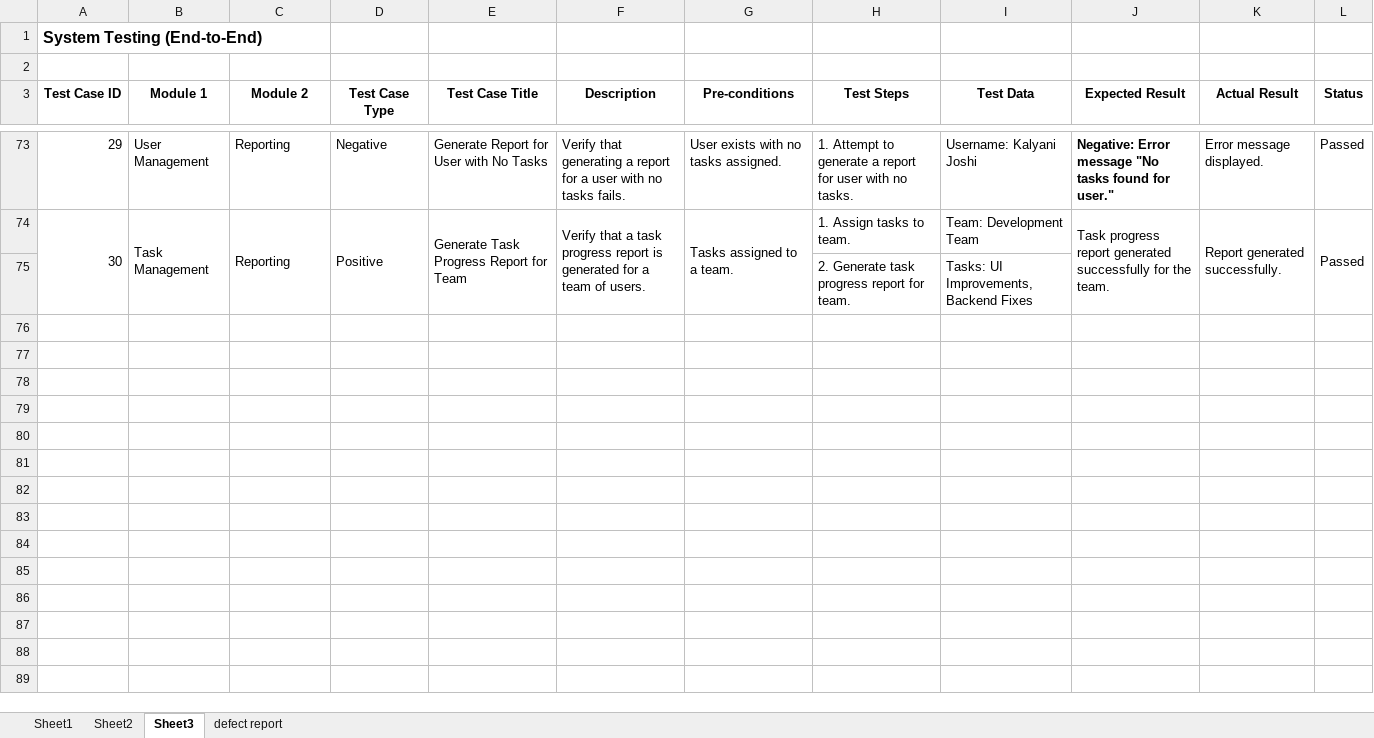
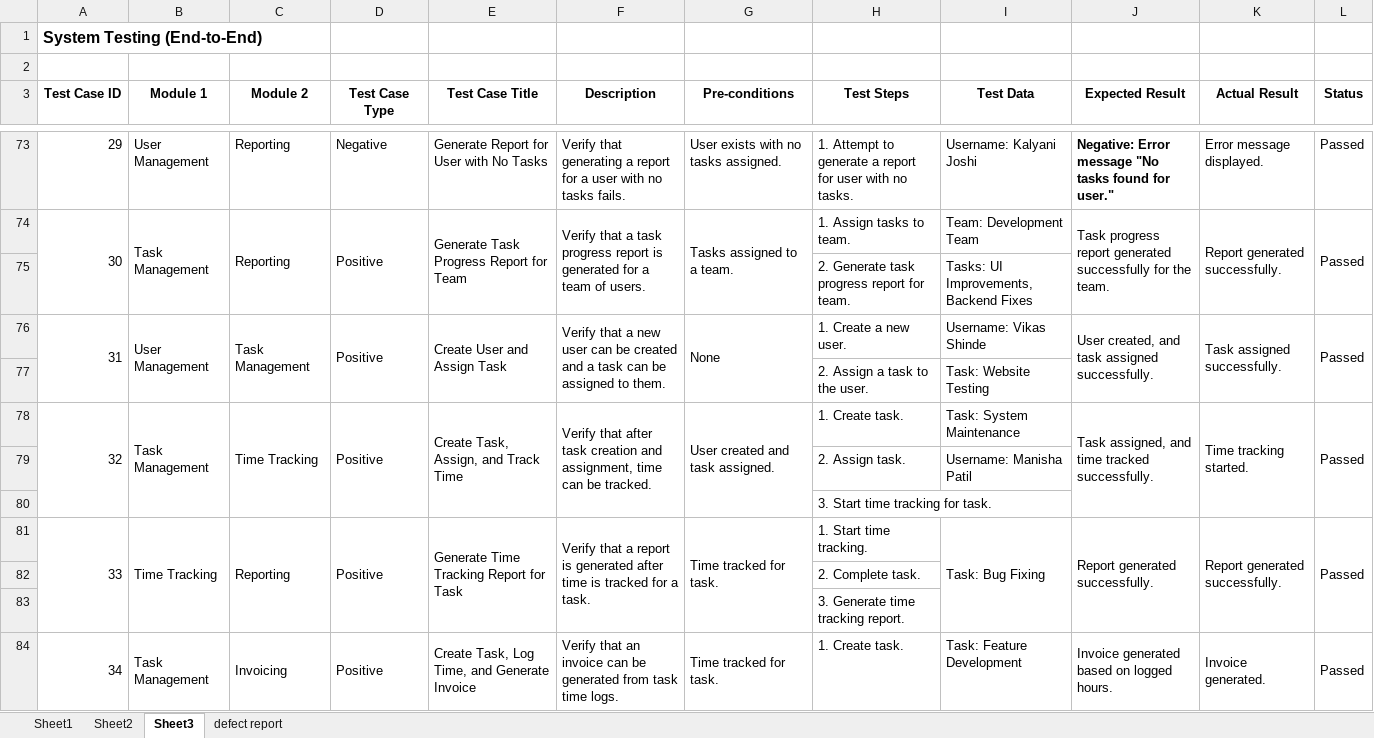
Before and after one commit to skp2544/actitimesk, an Excel workbook: actitime1.xlsx, sheet Sheet3, drawn as a sheet; only a part is shown, gaps mark what is left out; values as stored, in another font and other column widths than the file's, no borders; the diff covers the shown part only; the diff names each change by its address in the sheet, - before the commit and + after, or states it on an @@ line.

```diff
--- a/actitime1.xlsx (sheet Sheet3)
+++ b/actitime1.xlsx (sheet Sheet3)
+row 76: 31 | User Management | Task Management | Positive | Create User and Assign Task | Verify that a new user can be created and a task can be assigned to them. | None | 1. Create a new user. | Username: Vikas Shinde | User created, and task assigned successfully. | Task assigned successfully. | Passed
+row 77:  |  |  |  |  |  |  | 2. Assign a task to the user. | Task: Website Testing
+row 78: 32 | Task Management | Time Tracking | Positive | Create Task, Assign, and Track Time | Verify that after task creation and assignment, time can be tracked. | User created and task assigned. | 1. Create task. | Task: System Maintenance | Task assigned, and time tracked successfully. | Time tracking started. | Passed
+row 79:  |  |  |  |  |  |  | 2. Assign task. | Username: Manisha Patil
+row 80:  |  |  |  |  |  |  | 3. Start time tracking for task.
+row 81: 33 | Time Tracking | Reporting | Positive | Generate Time Tracking Report for Task | Verify that a report is generated after time is tracked for a task. | Time tracked for task. | 1. Start time tracking. | Task: Bug Fixing | Report generated successfully. | Report generated successfully. | Passed
+row 82:  |  |  |  |  |  |  | 2. Complete task.
+row 83:  |  |  |  |  |  |  | 3. Generate time tracking report.
+row 84: 34 | Task Management | Invoicing | Positive | Create Task, Log Time, and Generate Invoice | Verify that an invoice can be generated from task time logs. | Time tracked for task. | 1. Create task. | Task: Feature Development | Invoice generated based on logged hours. | Invoice generated. | Passed
```
Also changed, not shown: 40 added rows elsewhere in this sheet, sheet Sheet2, sheet Sheet1, sheet defect report.
